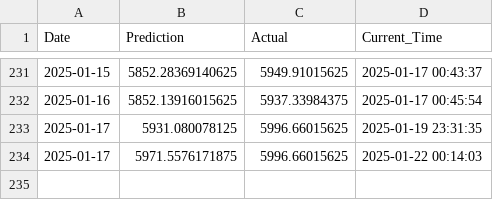
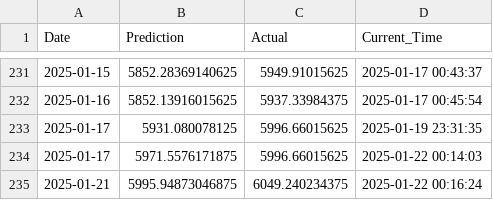
Before and after one commit to IsakFriisJespersen2/test-grafana-data, a CSV file: 01_Model_Data/01_Raw_Results/^GSPC log_cosh 2.csv, drawn as a sheet; only a part is shown, gaps mark what is left out.

Commit message:
Add data.csv with updated DataFrame

```diff
--- a/01_Model_Data/01_Raw_Results/^GSPC log_cosh 2.csv
+++ b/01_Model_Data/01_Raw_Results/^GSPC log_cosh 2.csv
@@ -234 +234,2 @@ Date,Prediction,Actual,Current_Time
 2025-01-17,5971.5576171875,5996.66015625,2025-01-22 00:14:03
+2025-01-21,5995.94873046875,6049.240234375,2025-01-22 00:16:24
```
